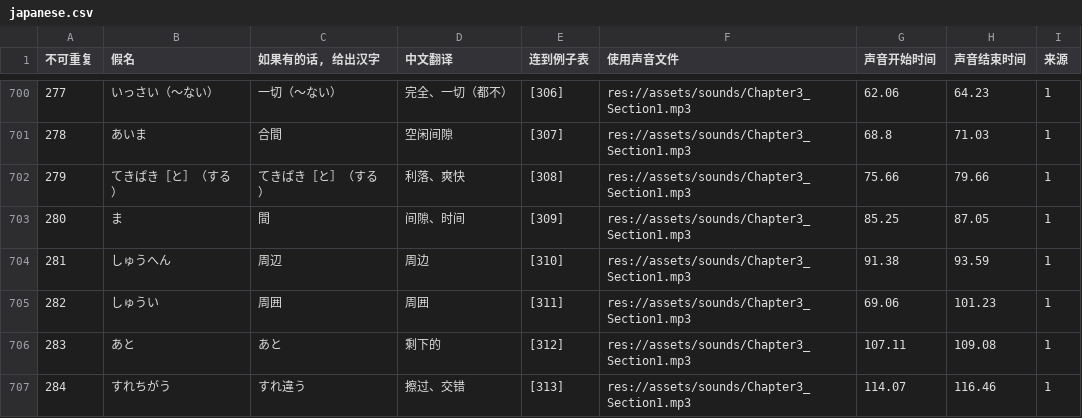
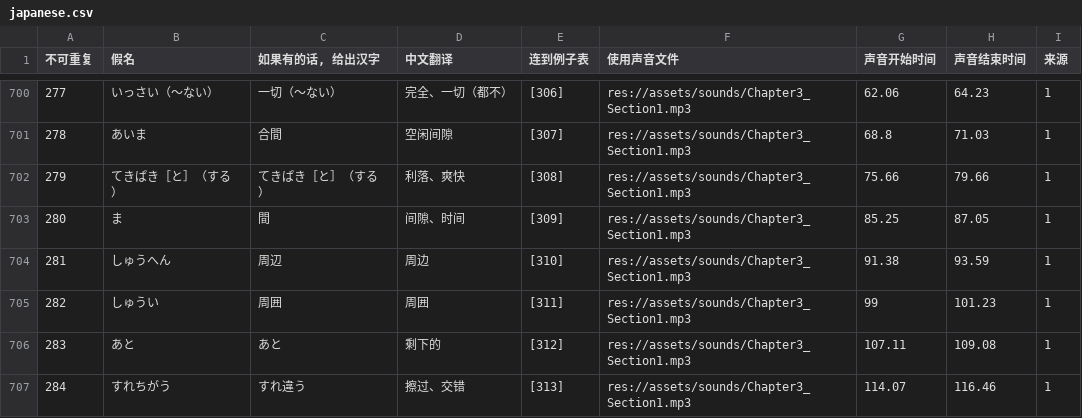
Before and after one commit to v012345/NightOwlToolsV2, a CSV file: tool_scripts/单词游戏/japanese.csv, drawn as a sheet; only a part is shown, gaps mark what is left out; the diff names each change by its address in the sheet, - before the commit and + after, or states it on an @@ line.

```diff
--- a/tool_scripts/单词游戏/japanese.csv
+++ b/tool_scripts/单词游戏/japanese.csv
-G705 (声音开始时间): 69.06
+G705 (声音开始时间): 99
```
